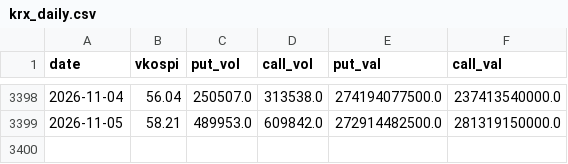
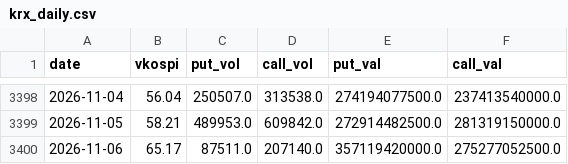
Before and after one commit to t01071512810-wq/korea-feargreed, a CSV file: data/krx_daily.csv, drawn as a sheet; only a part is shown, gaps mark what is left out; the diff names each change by its address in the sheet, - before the commit and + after, or states it on an @@ line.

```diff
--- a/data/krx_daily.csv
+++ b/data/krx_daily.csv
+row 3400: 2026-11-06 | 65.17 | 87511.0 | 207140.0 | 357119420000.0 | 275277052500.0
```
Also changed, not shown: 3 other files.
